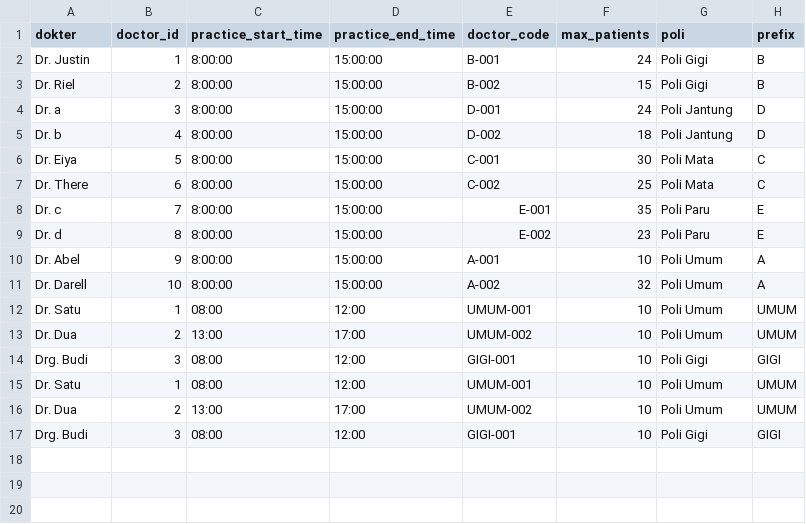
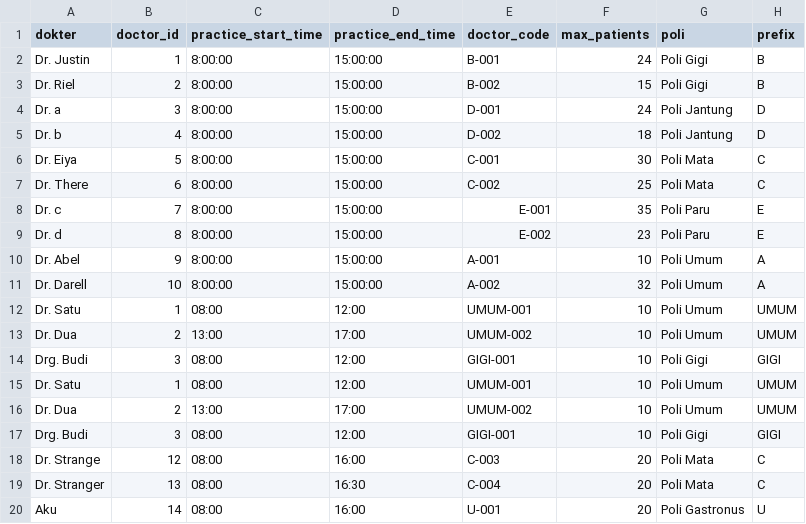
Before and after one commit to zyronic275/Project-3-Hospital-Queue-Management, a CSV file: hospital_api/tabel_dokter_normal.csv, drawn as a sheet.

```diff
--- a/hospital_api/tabel_dokter_normal.csv
+++ b/hospital_api/tabel_dokter_normal.csv
@@ -17 +17,4 @@ Dr. Dua,2,13:00,17:00,UMUM-002,10,Poli Umum,UMUM
 Drg. Budi,3,08:00,12:00,GIGI-001,10,Poli Gigi,GIGI
+Dr. Strange,12,08:00,16:00,C-003,20,Poli Mata,C
+Dr. Stranger,13,08:00,16:30,C-004,20,Poli Mata,C
+Aku,14,08:00,16:00,U-001,20,Poli Gastronus,U
```
Also changed, not shown: 2 other files.
